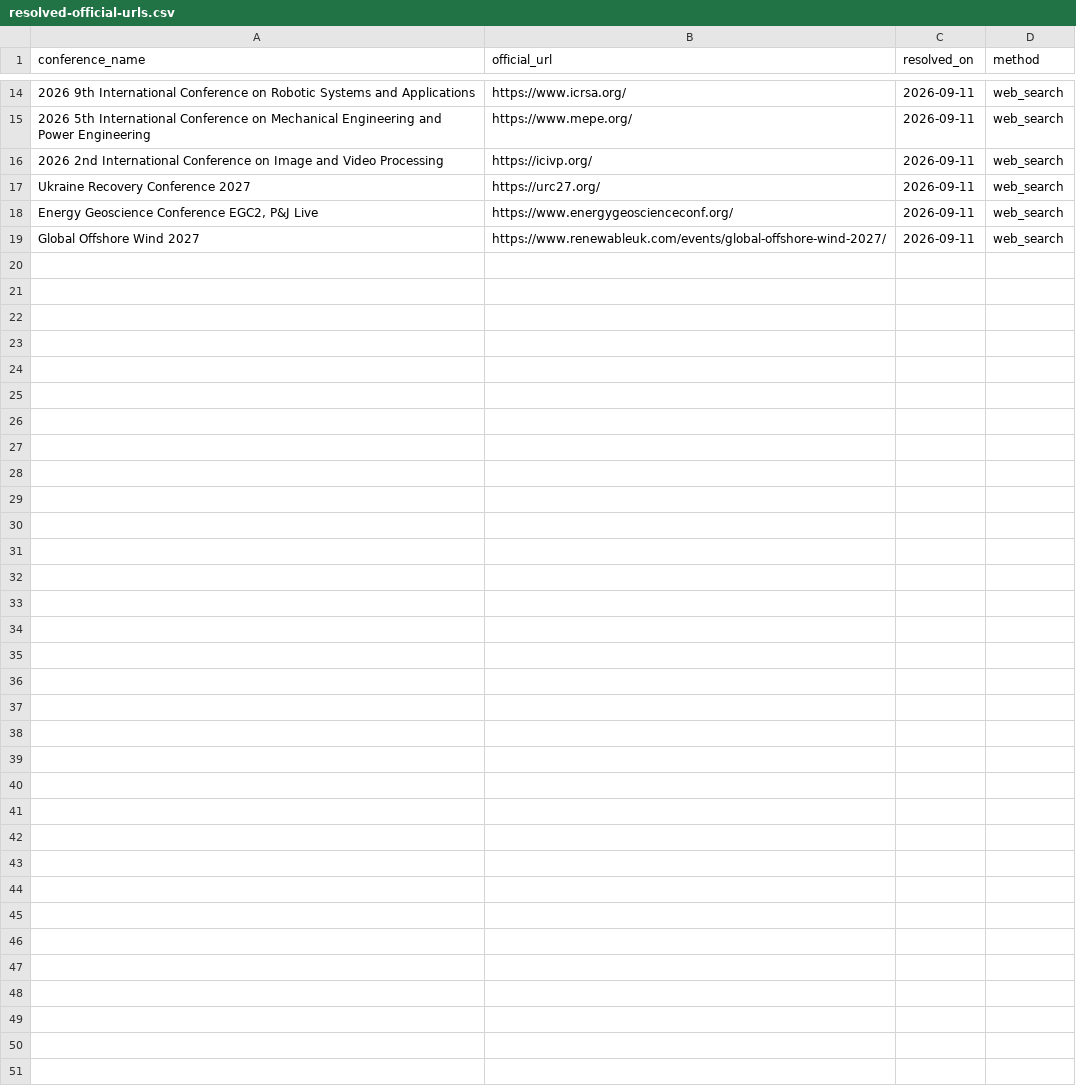
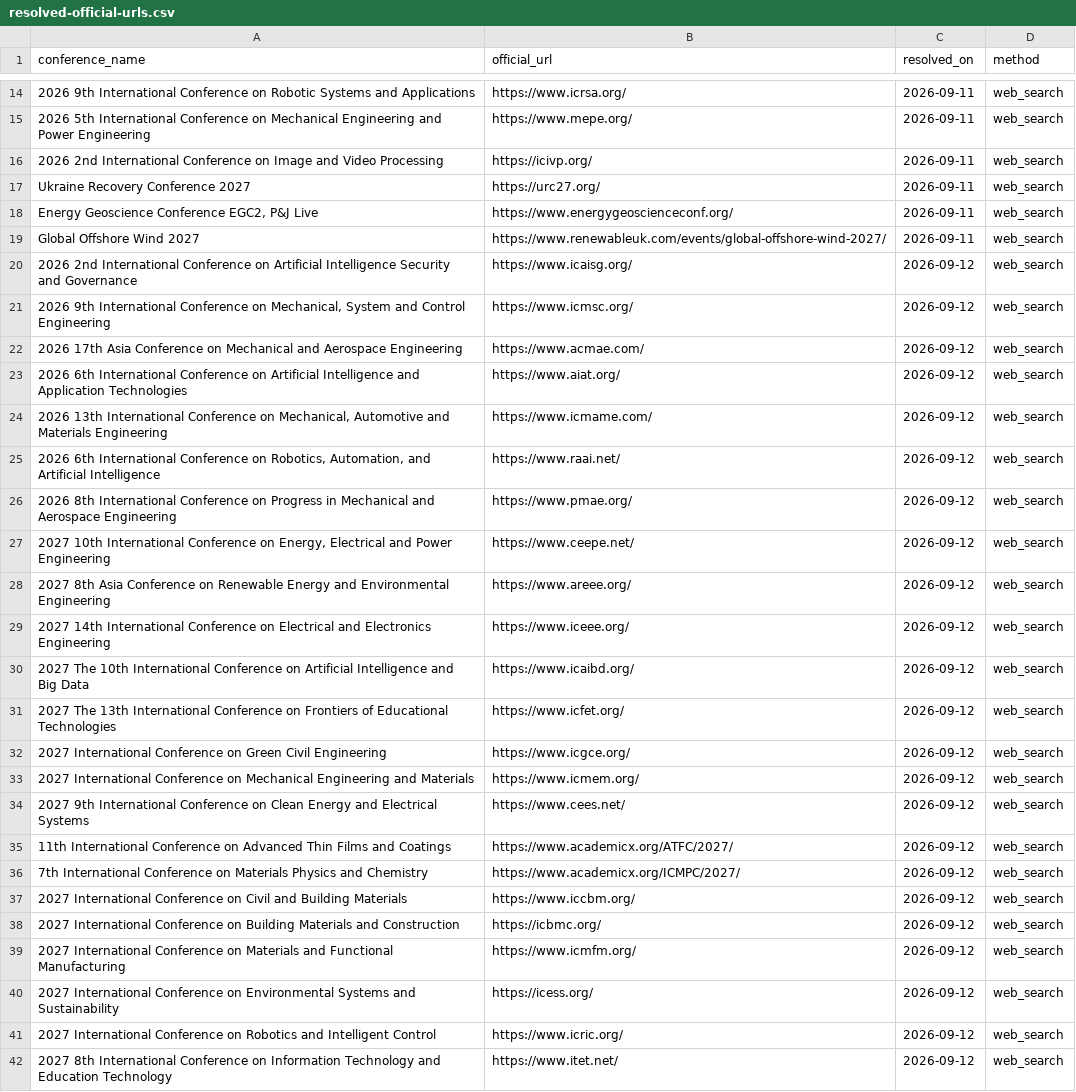
Before and after one commit to Assad-Co/ConferenceGate, a CSV file: data/sources/resolved-official-urls.csv, drawn as a sheet; only a part is shown, gaps mark what is left out.

```diff
--- a/data/sources/resolved-official-urls.csv
+++ b/data/sources/resolved-official-urls.csv
@@ -19 +19,24 @@ conference_name,official_url,resolved_on,method
 "Global Offshore Wind 2027",https://www.renewableuk.com/events/global-offshore-wind-2027/,2026-09-11,web_search
+"2026 2nd International Conference on Artificial Intelligence Security and Governance",https://www.icaisg.org/,2026-09-12,web_search
+"2026 9th International Conference on Mechanical, System and Control Engineering",https://www.icmsc.org/,2026-09-12,web_search
+"2026 17th Asia Conference on Mechanical and Aerospace Engineering",https://www.acmae.com/,2026-09-12,web_search
+"2026 6th International Conference on Artificial Intelligence and Application Technologies",https://www.aiat.org/,2026-09-12,web_search
+"2026 13th International Conference on Mechanical, Automotive and Materials Engineering",https://www.icmame.com/,2026-09-12,web_search
+"2026 6th International Conference on Robotics, Automation, and Artificial Intelligence",https://www.raai.net/,2026-09-12,web_search
+"2026 8th International Conference on Progress in Mechanical and Aerospace Engineering",https://www.pmae.org/,2026-09-12,web_search
+"2027 10th International Conference on Energy, Electrical and Power Engineering",https://www.ceepe.net/,2026-09-12,web_search
+"2027 8th Asia Conference on Renewable Energy and Environmental Engineering",https://www.areee.org/,2026-09-12,web_search
+"2027 14th International Conference on Electrical and Electronics Engineering",https://www.iceee.org/,2026-09-12,web_search
+"2027 The 10th International Conference on Artificial Intelligence and Big Data",https://www.icaibd.org/,2026-09-12,web_search
+"2027 The 13th International Conference on Frontiers of Educational Technologies",https://www.icfet.org/,2026-09-12,web_search
+"2027 International Conference on Green Civil Engineering",https://www.icgce.org/,2026-09-12,web_search
+"2027 International Conference on Mechanical Engineering and Materials",https://www.icmem.org/,2026-09-12,web_search
+"2027 9th International Conference on Clean Energy and Electrical Systems",https://www.cees.net/,2026-09-12,web_search
+"11th International Conference on Advanced Thin Films and Coatings",https://www.academicx.org/ATFC/2027/,2026-09-12,web_search
+"7th International Conference on Materials Physics and Chemistry",https://www.academicx.org/ICMPC/2027/,2026-09-12,web_search
+"2027 International Conference on Civil and Building Materials",https://www.iccbm.org/,2026-09-12,web_search
+"2027 International Conference on Building Materials and Construction",https://icbmc.org/,2026-09-12,web_search
+"2027 International Conference on Materials and Functional Manufacturing",https://www.icmfm.org/,2026-09-12,web_search
+"2027 International Conference on Environmental Systems and Sustainability",https://icess.org/,2026-09-12,web_search
+"2027 International Conference on Robotics and Intelligent Control",https://www.icric.org/,2026-09-12,web_search
+"2027 8th International Conference on Information Technology and Education Technology",https://www.itet.net/,2026-09-12,web_search
```
Also changed, not shown: data/conferencegate-worldwide-2026-2028.csv, 3 other files.
